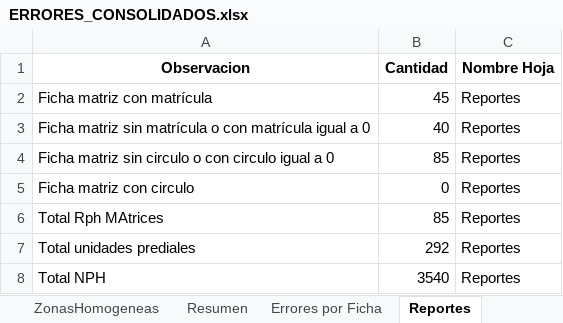
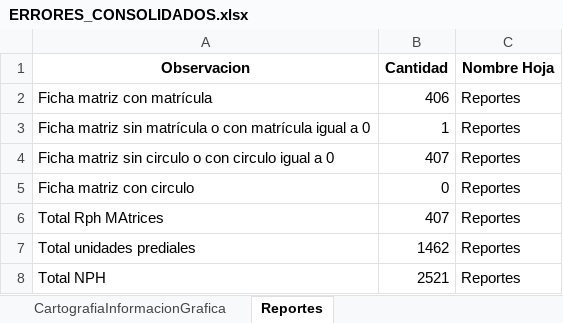
Before and after one commit to victormanuel10/Validaciones, an Excel workbook: ERRORES_CONSOLIDADOS.xlsx, sheet Reportes, drawn as a sheet; values as stored, in another font and other column widths than the file's, no borders; the diff names each change by its address in the sheet, - before the commit and + after, or states it on an @@ line.

```diff
--- a/ERRORES_CONSOLIDADOS.xlsx (sheet Reportes)
+++ b/ERRORES_CONSOLIDADOS.xlsx (sheet Reportes)
-sheet tab: ZonasHomogeneas
+sheet tab: CartografiaInformacionGrafica
-sheet tab: Resumen
-sheet tab: Errores por Ficha
-B2 (Cantidad): 45
+B2 (Cantidad): 406
-B3 (Cantidad): 40
+B3 (Cantidad): 1
-B4 (Cantidad): 85
+B4 (Cantidad): 407
-B6 (Cantidad): 85
+B6 (Cantidad): 407
-B7 (Cantidad): 292
+B7 (Cantidad): 1462
-B8 (Cantidad): 3540
+B8 (Cantidad): 2521
```
Also changed, not shown: sheet CartografiaInformacionGrafica, 7 other files.
